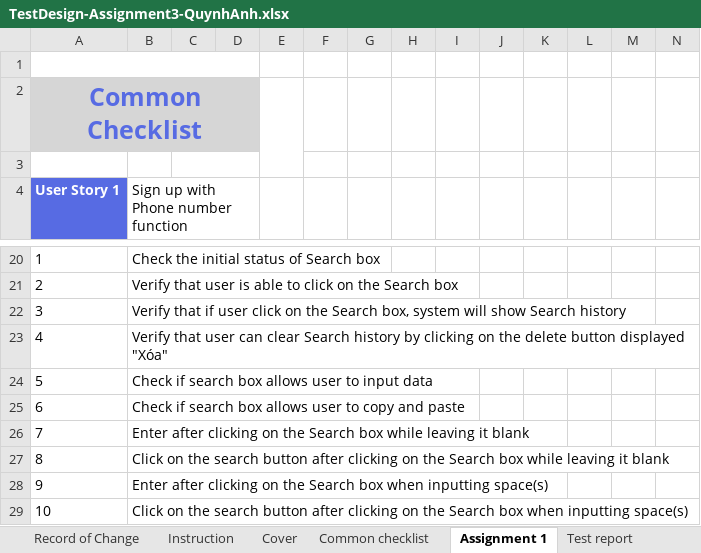
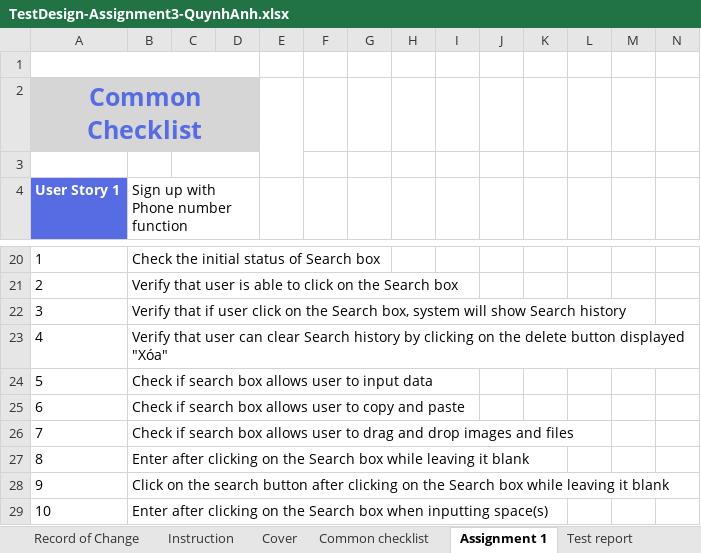
Before and after one commit to anhttq/NashTechRookies-Batch6-AUTO-ThaiQuynhAnh, an Excel workbook: Assignment3/TestDesign-Assignment3-QuynhAnh.xlsx, sheet Assignment 1, drawn as a sheet; only a part is shown, gaps mark what is left out; the shorter side is filled out with more unchanged rows; values as stored, in another font and other column widths than the file's, no borders; addresses are those after the commit; rows hold the shown columns only; the diff names each change by its address in the sheet, - before the commit and + after, or states it on an @@ line.

Commit message:
Submit assignment 3 again

```diff
--- a/Assignment3/TestDesign-Assignment3-QuynhAnh.xlsx (sheet Assignment 1)
+++ b/Assignment3/TestDesign-Assignment3-QuynhAnh.xlsx (sheet Assignment 1)
+row 26: 7 | Check if search box allows user to drag and drop images and files
@@ column A (User Story 1) renumbered between rows 27 and 113 @@
```
Also changed, not shown: formulas that keep their value.
